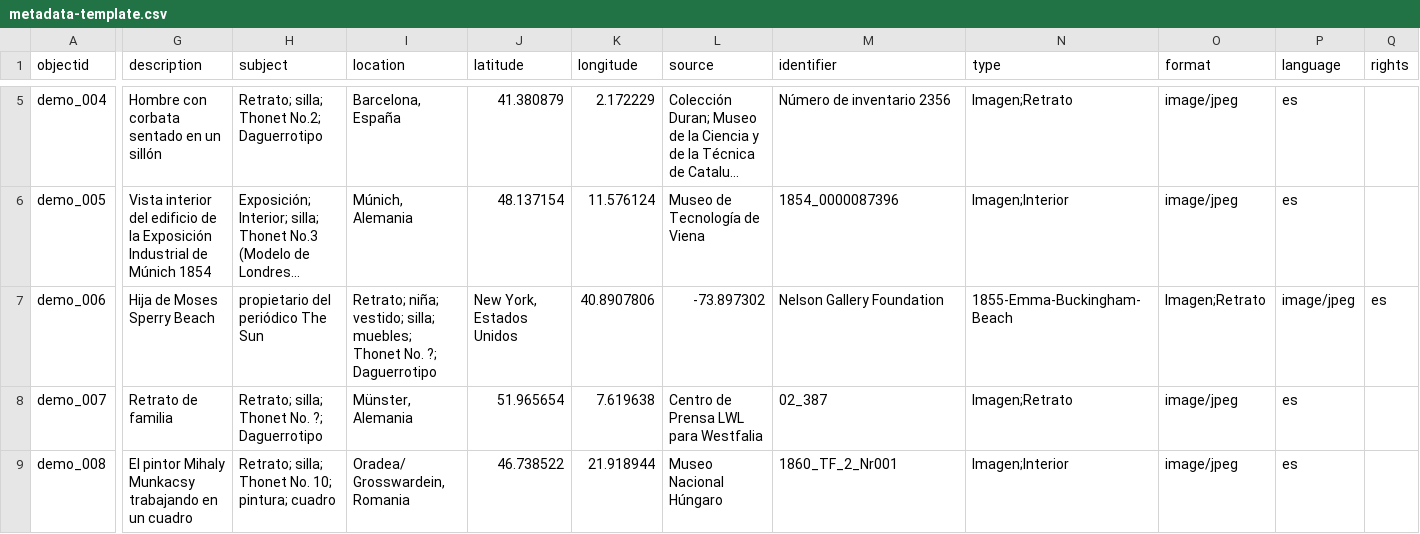
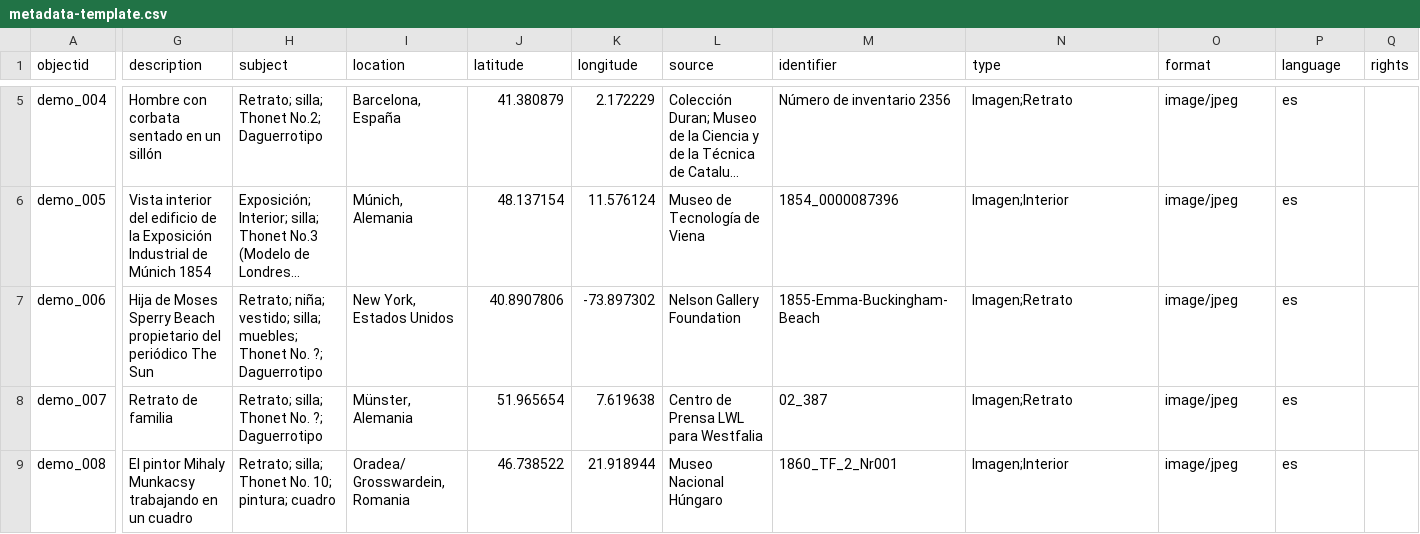
Before and after one commit to Fraukindermann/Mapping-Thonet-Espanol, a CSV file: _data/metadata-template.csv, drawn as a sheet; only a part is shown, gaps mark what is left out; long unchanged cells end in …; the diff covers the shown part only; the diff names each change by its address in the sheet, - before the commit and + after, or states it on an @@ line.

Commit message:
Update metadata-template.csv

```diff
--- a/_data/metadata-template.csv
+++ b/_data/metadata-template.csv
-G7 (description): Hija de Moses Sperry Beach
+G7 (description): Hija de Moses Sperry Beach propietario del periódico The Sun
-H7 (subject): propietario del periódico The Sun
+H7 (subject): Retrato; niña; vestido; silla; muebles; Thonet No. ?; Daguerrotipo
-I7 (location): Retrato; niña; vestido; silla; muebles; Thonet No. ?; Daguerrotipo
+I7 (location): New York, Estados Unidos
-J7 (latitude): New York, Estados Unidos
+J7 (latitude): 40.8907806
-K7 (longitude): 40.8907806
+K7 (longitude): -73.897302
-L7 (source): -73.897302
+L7 (source): Nelson Gallery Foundation
-M7 (identifier): Nelson Gallery Foundation
+M7 (identifier): 1855-Emma-Buckingham-Beach
-N7 (type): 1855-Emma-Buckingham-Beach
+N7 (type): Imagen;Retrato
-O7 (format): Imagen;Retrato
+O7 (format): image/jpeg
-P7 (language): image/jpeg
+P7 (language): es
-Q7 (rights): es
+Q7 (rights): (empty)
```
Also changed, not shown: 2 edited cells elsewhere in this file.
